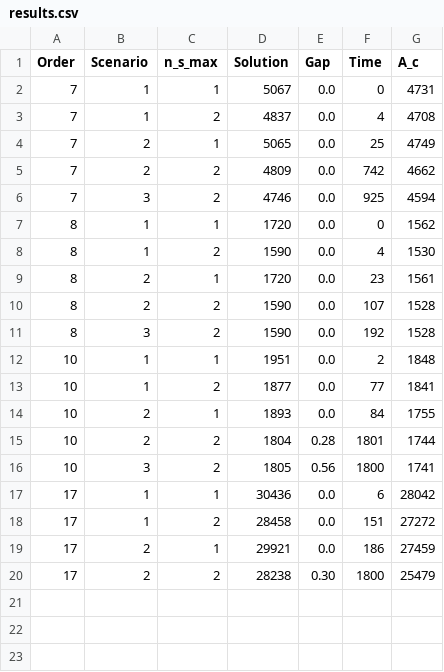
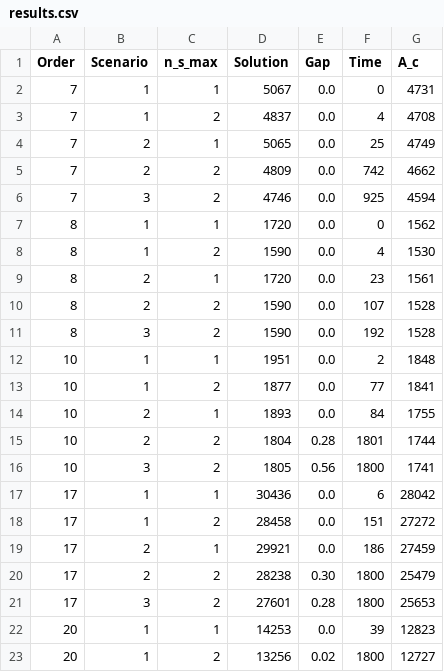
Before and after one commit to iNko97/HoneyCombCSP_IP_Formulation, a CSV file: Output/results.csv, drawn as a sheet.

```diff
--- a/Output/results.csv
+++ b/Output/results.csv
@@ -20 +20,4 @@ Order,Scenario,n_s_max,Solution,Gap,Time,A_c
 17,2,2,28238,0.30,1800,25479
+17,3,2,27601,0.28,1800,25653
+20,1,1,14253,0.0,39,12823
+20,1,2,13256,0.02,1800,12727
```
Also changed, not shown: 5 other files.
